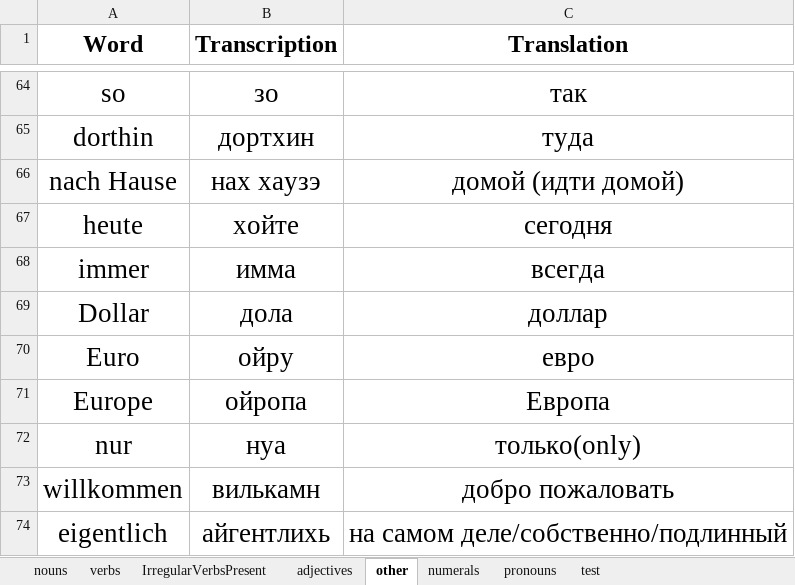
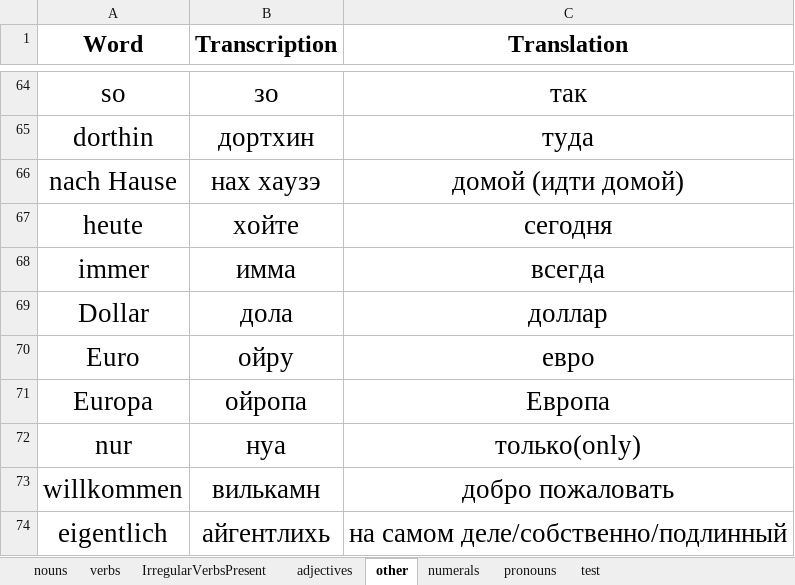
Before and after one commit to pronamka/dictation_manager, an Excel workbook: vocabulary.xlsx, sheet other, drawn as a sheet; only a part is shown, gaps mark what is left out; values as stored, in another font and other column widths than the file's, no borders; the diff names each change by its address in the sheet, - before the commit and + after, or states it on an @@ line.

```diff
--- a/vocabulary.xlsx (sheet other)
+++ b/vocabulary.xlsx (sheet other)
-A71 (Word): Europe
+A71 (Word): Europa
```
Also changed, not shown: sheet pronouns, sheet IrregularVerbsPresent.
